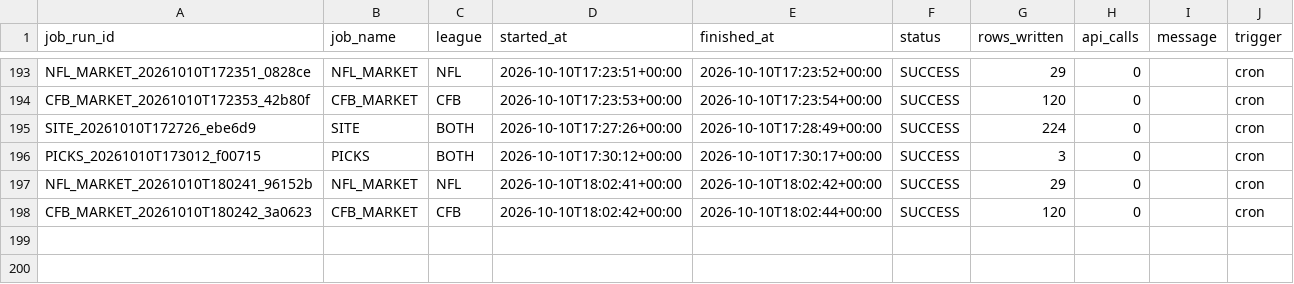
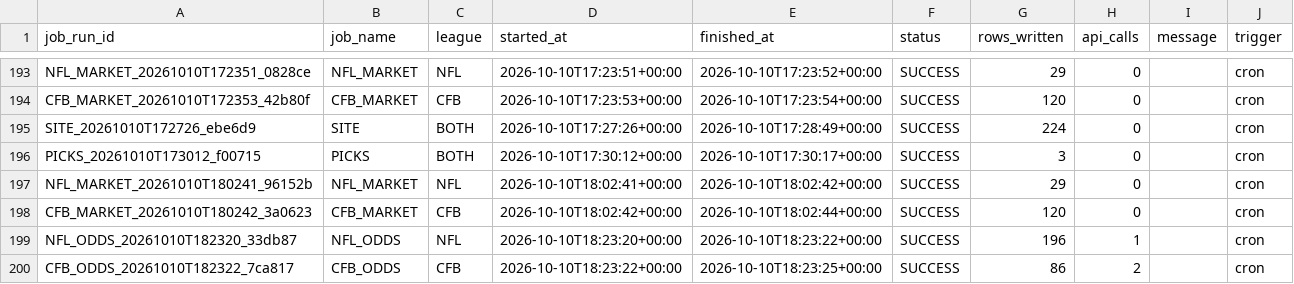
Before and after one commit to mapleleafs032/matchup-platform, a CSV file: data/tables/ops/job_log.csv, drawn as a sheet; only a part is shown, gaps mark what is left out; the diff names each change by its address in the sheet, - before the commit and + after, or states it on an @@ line.

Commit message:
data: odds 38075519016

```diff
--- a/data/tables/ops/job_log.csv
+++ b/data/tables/ops/job_log.csv
+row 199: NFL_ODDS_20261010T182320_33db87 | NFL_ODDS | NFL | 2026-10-10T18:23:20+00:00 | 2026-10-10T18:23:22+00:00 | SUCCESS | 196 | 1 |  | cron
+row 200: CFB_ODDS_20261010T182322_7ca817 | CFB_ODDS | CFB | 2026-10-10T18:23:22+00:00 | 2026-10-10T18:23:25+00:00 | SUCCESS | 86 | 2 |  | cron
```
Also changed, not shown: data/tables/ops/api_budget.csv, 7 other files.
